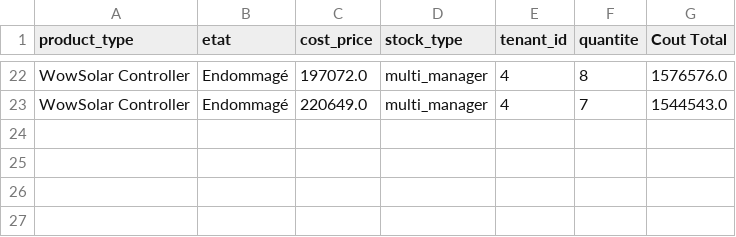
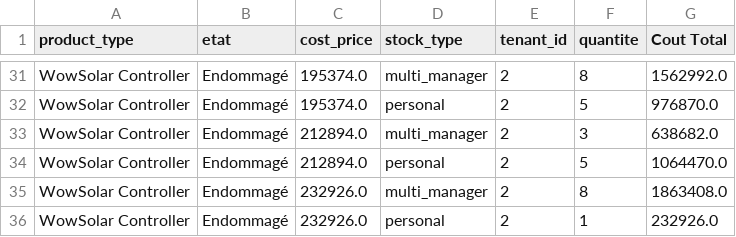
Before and after one commit to 134130U/Inventory_dashboard, a CSV file: history/mali/app_uploaded_files/March_stock_ko.csv, drawn as a sheet; only a part is shown, gaps mark what is left out; addresses are those after the commit; the diff covers the shown part only; the diff names each change by its address in the sheet, - before the commit and + after, or states it on an @@ line.

Commit message:
first refactoring dynamic total and amount

```diff
--- a/history/mali/app_uploaded_files/March_stock_ko.csv
+++ b/history/mali/app_uploaded_files/March_stock_ko.csv
-C31 (cost_price): 197072.0
+C31 (cost_price): 195374.0
-E31 (tenant_id): 4
+E31 (tenant_id): 2
-G31 (Cout Total): 1576576.0
+G31 (Cout Total): 1562992.0
+row 32: WowSolar Controller | Endommagé | 195374.0 | personal | 2 | 5 | 976870.0
-C33 (cost_price): 220649.0
+C33 (cost_price): 212894.0
-E33 (tenant_id): 4
+E33 (tenant_id): 2
-F33 (quantite): 7
+F33 (quantite): 3
-G33 (Cout Total): 1544543.0
+G33 (Cout Total): 638682.0
+row 34: WowSolar Controller | Endommagé | 212894.0 | personal | 2 | 5 | 1064470.0
+row 35: WowSolar Controller | Endommagé | 232926.0 | multi_manager | 2 | 8 | 1863408.0
+row 36: WowSolar Controller | Endommagé | 232926.0 | personal | 2 | 1 | 232926.0
```
Also changed, not shown: 10 added rows, 1 removed row and 71 edited cells elsewhere in this file, data/inventory.csv, history/mali/app_uploaded_files/March_stock_neuf.csv, 22 other files.
